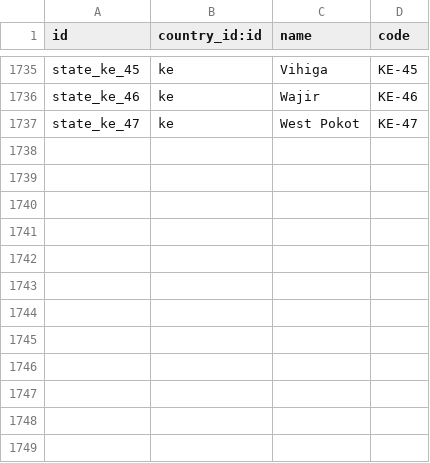
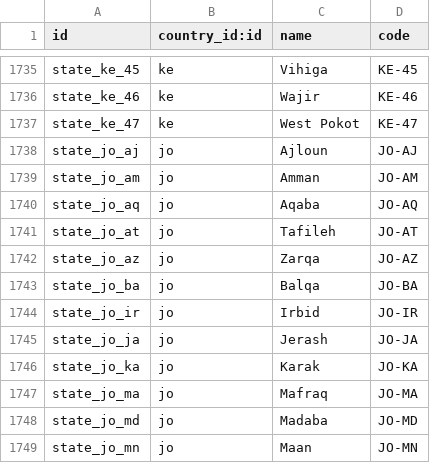
Before and after one commit to adhoc-cicd/odoo-odoo, a CSV file: odoo/addons/base/data/res.country.state.csv, drawn as a sheet; only a part is shown, gaps mark what is left out.

Commit message:
[ADD] base: Add country states for Jordan
closes odoo/odoo#155010

Signed-off-by: William André (wan) <wan@odoo.com>

```diff
--- a/odoo/addons/base/data/res.country.state.csv
+++ b/odoo/addons/base/data/res.country.state.csv
@@ -1737 +1737,13 @@ state_ke_46,ke,"Wajir",KE-46
 state_ke_47,ke,"West Pokot",KE-47
+state_jo_aj,jo,"Ajloun",JO-AJ
+state_jo_am,jo,"Amman",JO-AM
+state_jo_aq,jo,"Aqaba",JO-AQ
+state_jo_at,jo,"Tafileh",JO-AT
+state_jo_az,jo,"Zarqa",JO-AZ
+state_jo_ba,jo,"Balqa",JO-BA
+state_jo_ir,jo,"Irbid",JO-IR
+state_jo_ja,jo,"Jerash",JO-JA
+state_jo_ka,jo,"Karak",JO-KA
+state_jo_ma,jo,"Mafraq",JO-MA
+state_jo_md,jo,"Madaba",JO-MD
+state_jo_mn,jo,"Maan",JO-MN
```
